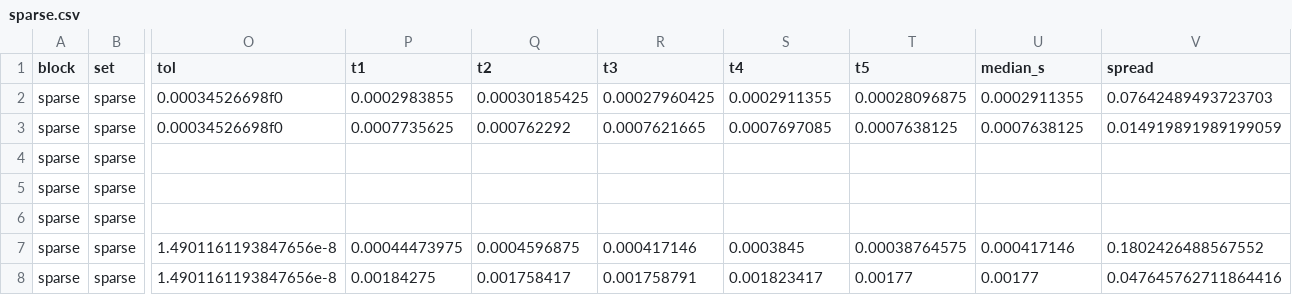
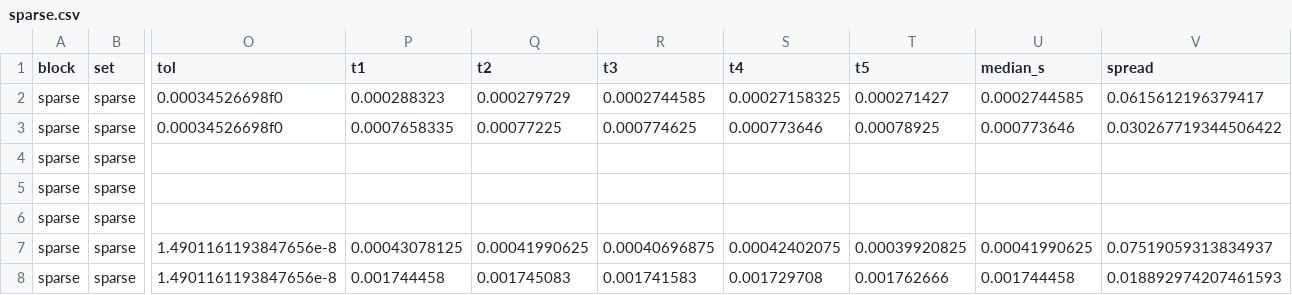
Before and after one commit to JuliaGNI/GeometricSolvers.jl, a CSV file: benchmark/results/sparse.csv, drawn as a sheet; only a part is shown, gaps mark what is left out; the diff covers the shown part only; the diff names each change by its address in the sheet, - before the commit and + after, or states it on an @@ line.

```diff
--- a/benchmark/results/sparse.csv
+++ b/benchmark/results/sparse.csv
-P2 (t1): 0.0002983855
+P2 (t1): 0.000288323
-Q2 (t2): 0.00030185425
+Q2 (t2): 0.000279729
-R2 (t3): 0.00027960425
+R2 (t3): 0.0002744585
-S2 (t4): 0.0002911355
+S2 (t4): 0.00027158325
-T2 (t5): 0.00028096875
+T2 (t5): 0.000271427
-U2 (median_s): 0.0002911355
+U2 (median_s): 0.0002744585
-V2 (spread): 0.07642489493723703
+V2 (spread): 0.0615612196379417
-P3 (t1): 0.0007735625
+P3 (t1): 0.0007658335
-Q3 (t2): 0.000762292
+Q3 (t2): 0.00077225
-R3 (t3): 0.0007621665
+R3 (t3): 0.000774625
-S3 (t4): 0.0007697085
+S3 (t4): 0.000773646
-T3 (t5): 0.0007638125
+T3 (t5): 0.00078925
-U3 (median_s): 0.0007638125
+U3 (median_s): 0.000773646
-V3 (spread): 0.014919891989199059
+V3 (spread): 0.030267719344506422
-P7 (t1): 0.00044473975
+P7 (t1): 0.00043078125
-Q7 (t2): 0.0004596875
+Q7 (t2): 0.00041990625
-R7 (t3): 0.000417146
+R7 (t3): 0.00040696875
-S7 (t4): 0.0003845
+S7 (t4): 0.00042402075
-T7 (t5): 0.00038764575
+T7 (t5): 0.00039920825
-U7 (median_s): 0.000417146
+U7 (median_s): 0.00041990625
-V7 (spread): 0.1802426488567552
+V7 (spread): 0.07519059313834937
-P8 (t1): 0.00184275
+P8 (t1): 0.001744458
-Q8 (t2): 0.001758417
+Q8 (t2): 0.001745083
-R8 (t3): 0.001758791
+R8 (t3): 0.001741583
-S8 (t4): 0.001823417
+S8 (t4): 0.001729708
-T8 (t5): 0.00177
+T8 (t5): 0.001762666
-U8 (median_s): 0.00177
+U8 (median_s): 0.001744458
-V8 (spread): 0.047645762711864416
+V8 (spread): 0.018892974207461593
```
Also changed, not shown: 42 edited cells elsewhere in this file, benchmark/results/anderson.csv, benchmark/results/mixed.csv, 7 other files.
